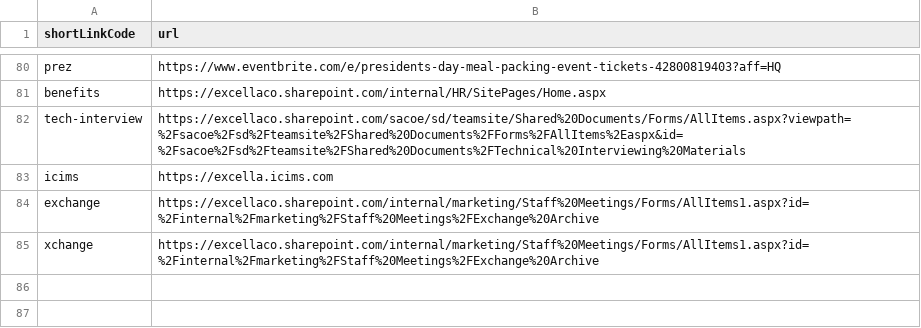
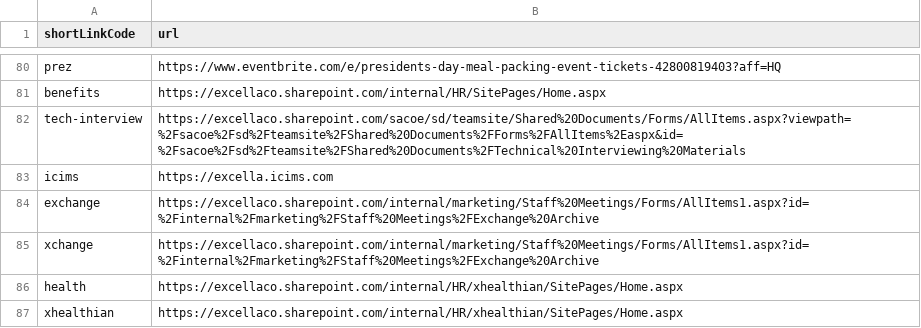
Before and after one commit to excellalabs/xluhco, a CSV file: src/xluhco.web/wwwroot/ShortLinks.csv, drawn as a sheet; only a part is shown, gaps mark what is left out.

Commit message:
Add xhealthian links

```diff
--- a/src/xluhco.web/wwwroot/ShortLinks.csv
+++ b/src/xluhco.web/wwwroot/ShortLinks.csv
@@ -85 +85,3 @@ exchange,https://excellaco.sharepoint.com/internal/marketing/Staff%20Meetings/Fo
 xchange,https://excellaco.sharepoint.com/internal/marketing/Staff%20Meetings/Forms/AllItems1.aspx?id=%2Finternal%2Fmarketing%2FStaff%20Meetings%2FExchange%20Archive
+health,https://excellaco.sharepoint.com/internal/HR/xhealthian/SitePages/Home.aspx
+xhealthian,https://excellaco.sharepoint.com/internal/HR/xhealthian/SitePages/Home.aspx
```
